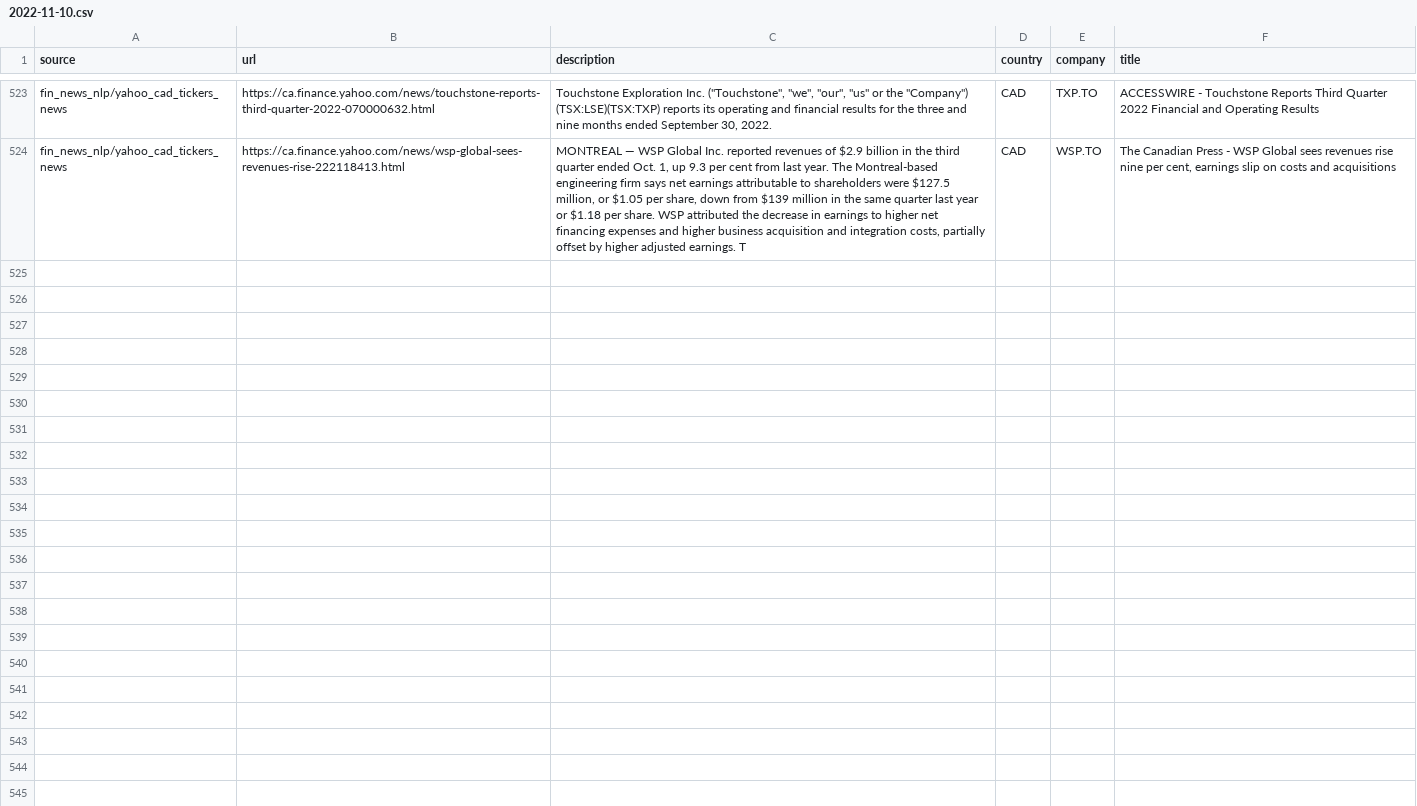
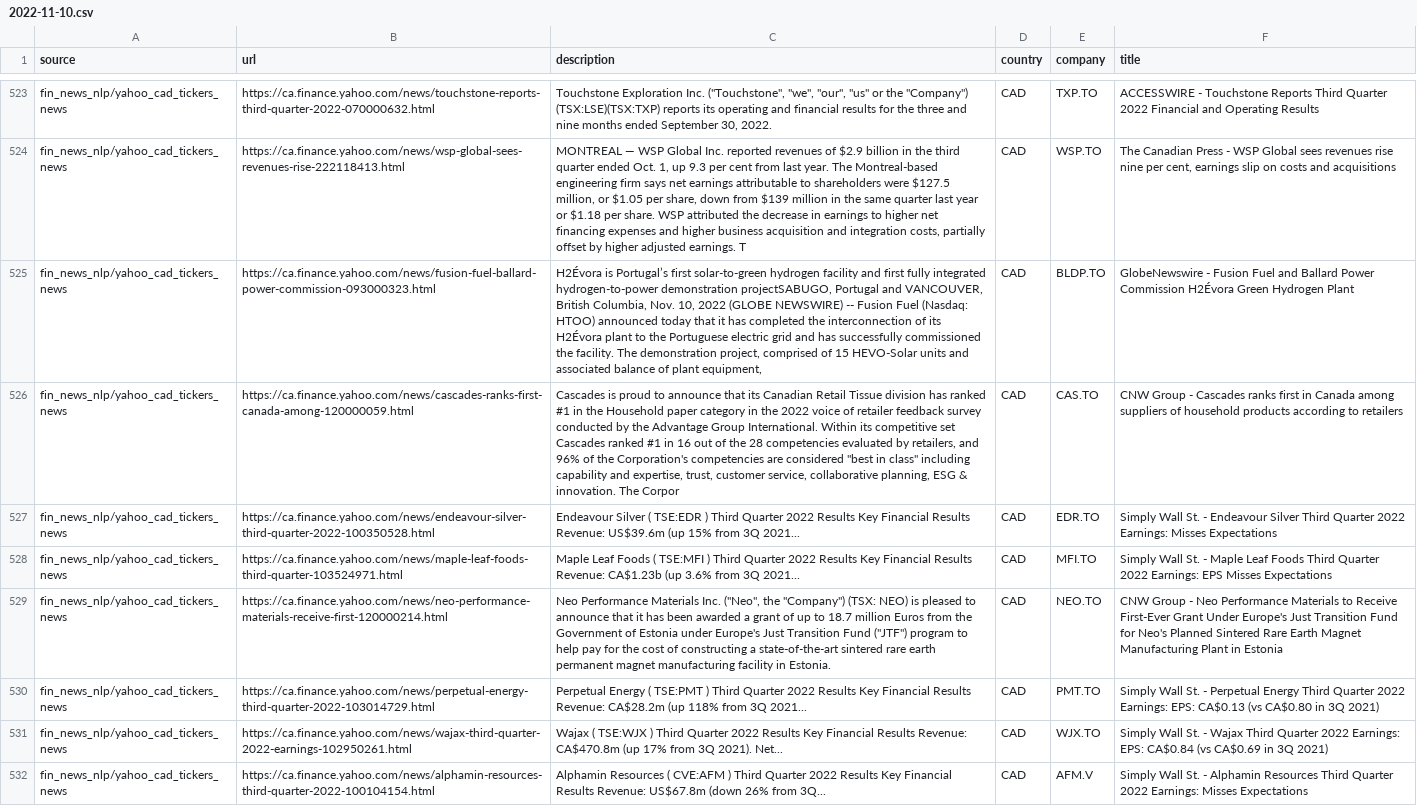
Before and after one commit to dli-invest/reccomendation-engine, a CSV file: ref/training/2022-11-10.csv, drawn as a sheet; only a part is shown, gaps mark what is left out; the diff names each change by its address in the sheet, - before the commit and + after, or states it on an @@ line.

```diff
--- a/ref/training/2022-11-10.csv
+++ b/ref/training/2022-11-10.csv
+row 525: fin_news_nlp/yahoo_cad_tickers_news | https://ca.finance.yahoo.com/news/fusion-fuel-ballard-power-commission-093000323.html | H2Évora is Portugal’s first solar-to-green hydrogen facility and first fully integrated hydrogen-to-power demonstration projectSABUGO, Portugal and VANCOUVER, British Columbia, Nov. 10, 2022 (GLOBE NEWSWIRE) -- Fusion Fuel (Nasdaq: HTOO) announced today that it has completed the interconnection of its H2Évora plant to the Portuguese electric grid and has successfully commissioned the facility. The demonstration project, comprised of 15 HEVO-Solar units and associated balance of plant equipment, | CAD | BLDP.TO | GlobeNewswire - Fusion Fuel and Ballard Power Commission H2Évora Green Hydrogen Plant
+row 526: fin_news_nlp/yahoo_cad_tickers_news | https://ca.finance.yahoo.com/news/cascades-ranks-first-canada-among-120000059.html | Cascades is proud to announce that its Canadian Retail Tissue division has ranked #1 in the Household paper category in the 2022 voice of retailer feedback survey conducted by the Advantage Group International. Within its competitive set Cascades ranked #1 in 16 out of the 28 competencies evaluated by retailers, and 96% of the Corporation's competencies are considered "best in class" including capability and expertise, trust, customer service, collaborative planning, ESG & innovation. The Corpor | CAD | CAS.TO | CNW Group - Cascades ranks first in Canada among suppliers of household products according to retailers
+row 527: fin_news_nlp/yahoo_cad_tickers_news | https://ca.finance.yahoo.com/news/endeavour-silver-third-quarter-2022-100350528.html | Endeavour Silver ( TSE:EDR ) Third Quarter 2022 Results Key Financial Results Revenue: US$39.6m (up 15% from 3Q 2021... | CAD | EDR.TO | Simply Wall St. - Endeavour Silver Third Quarter 2022 Earnings: Misses Expectations
+row 528: fin_news_nlp/yahoo_cad_tickers_news | https://ca.finance.yahoo.com/news/maple-leaf-foods-third-quarter-103524971.html | Maple Leaf Foods ( TSE:MFI ) Third Quarter 2022 Results Key Financial Results Revenue: CA$1.23b (up 3.6% from 3Q 2021... | CAD | MFI.TO | Simply Wall St. - Maple Leaf Foods Third Quarter 2022 Earnings: EPS Misses Expectations
+row 529: fin_news_nlp/yahoo_cad_tickers_news | https://ca.finance.yahoo.com/news/neo-performance-materials-receive-first-120000214.html | Neo Performance Materials Inc. ("Neo", the "Company") (TSX: NEO) is pleased to announce that it has been awarded a grant of up to 18.7 million Euros from the Government of Estonia under Europe's Just Transition Fund ("JTF") program to help pay for the cost of constructing a state-of-the-art sintered rare earth permanent magnet manufacturing facility in Estonia. | CAD | NEO.TO | CNW Group - Neo Performance Materials to Receive First-Ever Grant Under Europe's Just Transition Fund for Neo's Planned Sintered Rare Earth Magnet Manufacturing Plant in Estonia
+row 530: fin_news_nlp/yahoo_cad_tickers_news | https://ca.finance.yahoo.com/news/perpetual-energy-third-quarter-2022-103014729.html | Perpetual Energy ( TSE:PMT ) Third Quarter 2022 Results Key Financial Results Revenue: CA$28.2m (up 118% from 3Q 2021... | CAD | PMT.TO | Simply Wall St. - Perpetual Energy Third Quarter 2022 Earnings: EPS: CA$0.13 (vs CA$0.80 in 3Q 2021)
+row 531: fin_news_nlp/yahoo_cad_tickers_news | https://ca.finance.yahoo.com/news/wajax-third-quarter-2022-earnings-102950261.html | Wajax ( TSE:WJX ) Third Quarter 2022 Results Key Financial Results Revenue: CA$470.8m (up 17% from 3Q 2021). Net... | CAD | WJX.TO | Simply Wall St. - Wajax Third Quarter 2022 Earnings: EPS: CA$0.84 (vs CA$0.69 in 3Q 2021)
+row 532: fin_news_nlp/yahoo_cad_tickers_news | https://ca.finance.yahoo.com/news/alphamin-resources-third-quarter-2022-100104154.html | Alphamin Resources ( CVE:AFM ) Third Quarter 2022 Results Key Financial Results Revenue: US$67.8m (down 26% from 3Q... | CAD | AFM.V | Simply Wall St. - Alphamin Resources Third Quarter 2022 Earnings: Misses Expectations
```
Also changed, not shown: 1 other file.
